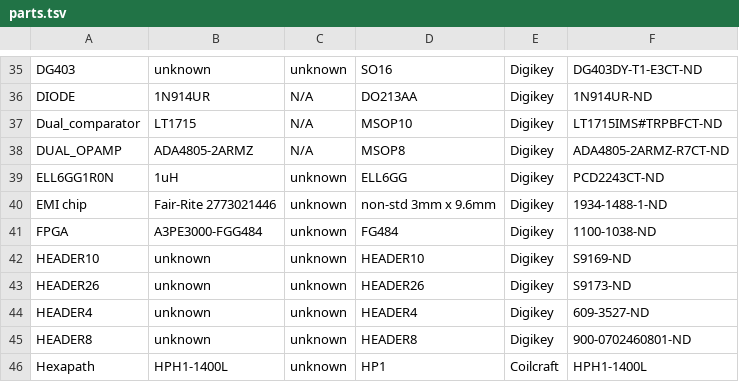
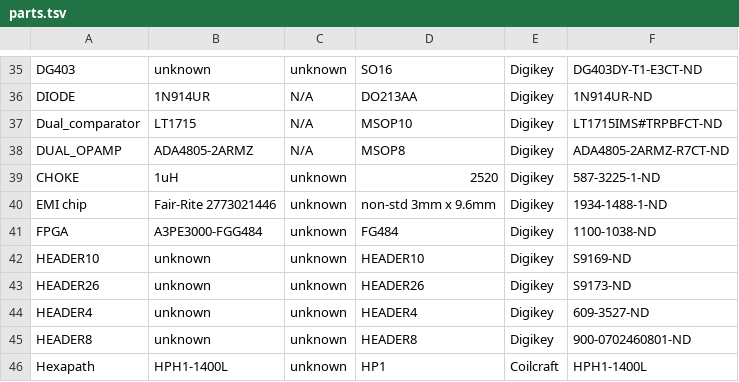
Before and after one commit to noqsi/Mcadam, a TSV file: Circuits/Schematic/parts.tsv, drawn as a sheet; only a part is shown, gaps mark what is left out.

Commit message:
replace obsolete choke

```diff
--- a/Circuits/Schematic/parts.tsv
+++ b/Circuits/Schematic/parts.tsv
@@ -38,3 +38,3 @@ Dual_comparator	LT1715	N/A	MSOP10	Digikey	LT1715IMS#TRPBFCT-ND
 DUAL_OPAMP	ADA4805-2ARMZ	N/A	MSOP8	Digikey	ADA4805-2ARMZ-R7CT-ND
-ELL6GG1R0N	1uH	unknown	ELL6GG	Digikey	PCD2243CT-ND
+CHOKE	1uH	unknown	2520	Digikey	587-3225-1-ND
 EMI chip	Fair-Rite 2773021446	unknown	non-std 3mm x 9.6mm	Digikey	1934-1488-1-ND
```
Also changed, not shown: 1 other file.
